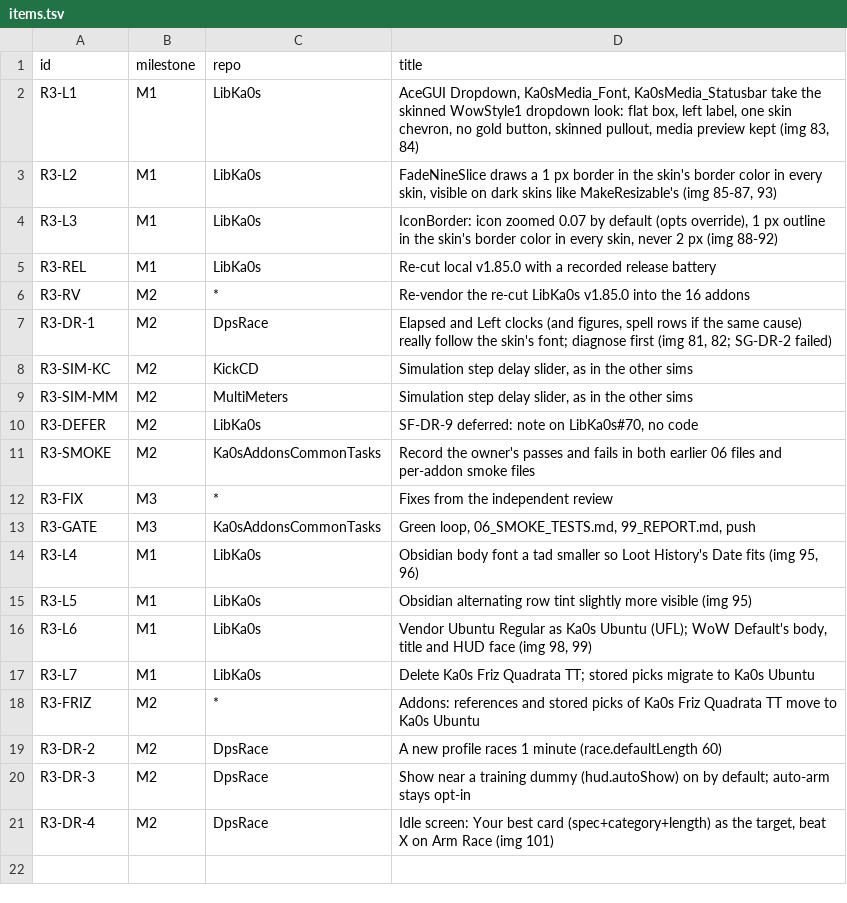
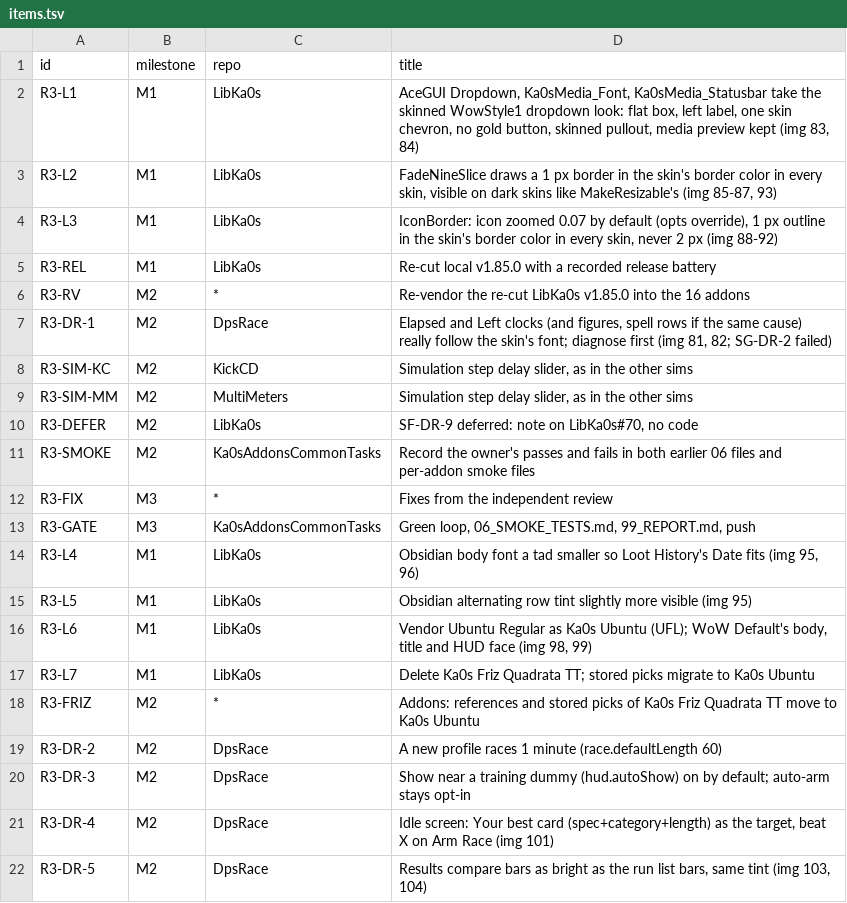
Before and after one commit to tusharsaxena/Ka0sAddonsCommonTasks, a TSV file: docs/2026-11-02-SMOKE_ROUND3/items.tsv, drawn as a sheet.

```diff
--- a/docs/2026-11-02-SMOKE_ROUND3/items.tsv
+++ b/docs/2026-11-02-SMOKE_ROUND3/items.tsv
@@ -21 +21,2 @@ R3-DR-3	M2	DpsRace	Show near a training dummy (hud.autoShow) on by default; auto
 R3-DR-4	M2	DpsRace	Idle screen: Your best card (spec+category+length) as the target, beat X on Arm Race (img 101)
+R3-DR-5	M2	DpsRace	Results compare bars as bright as the run list bars, same tint (img 103, 104)
```
Also changed, not shown: 4 other files.
